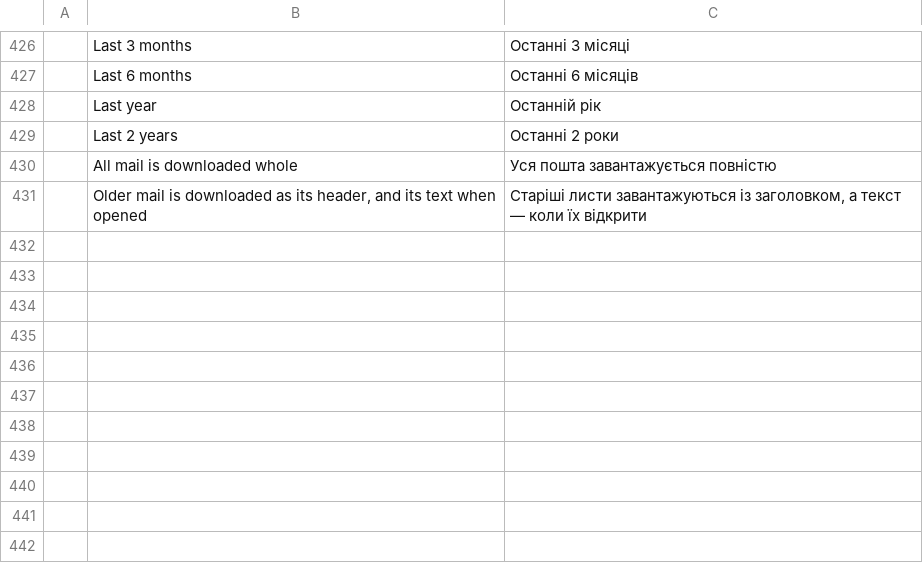
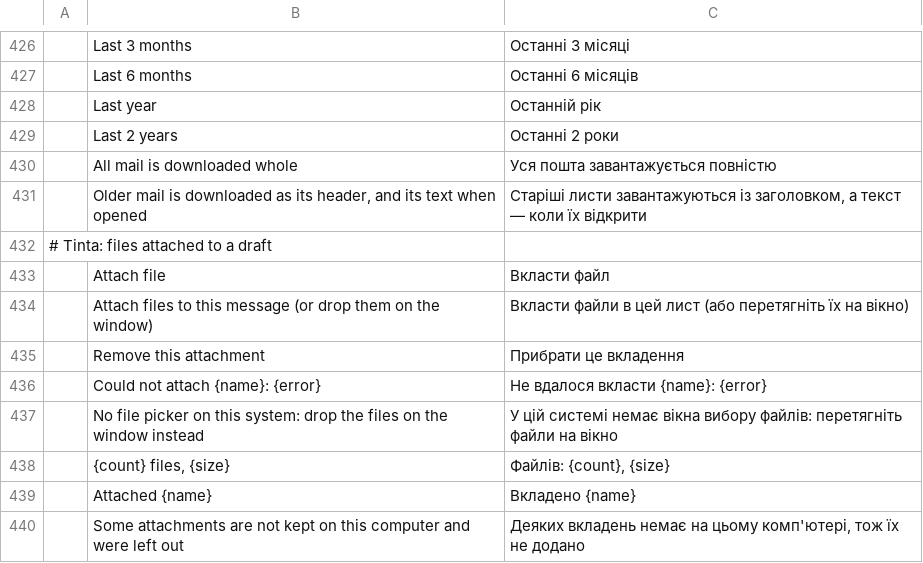
Before and after one commit to StDenis1980/ibercorreo, a TSV file: crates/ui-egui/src/i18n/uk.tsv, drawn as a sheet; only a part is shown, gaps mark what is left out.

```diff
--- a/crates/ui-egui/src/i18n/uk.tsv
+++ b/crates/ui-egui/src/i18n/uk.tsv
@@ -431 +431,10 @@
 	Older mail is downloaded as its header, and its text when opened	Старіші листи завантажуються із заголовком, а текст — коли їх відкрити
+# Tinta: files attached to a draft
+	Attach file	Вкласти файл
+	Attach files to this message (or drop them on the window)	Вкласти файли в цей лист (або перетягніть їх на вікно)
+	Remove this attachment	Прибрати це вкладення
+	Could not attach {name}: {error}	Не вдалося вкласти {name}: {error}
+	No file picker on this system: drop the files on the window instead	У цій системі немає вікна вибору файлів: перетягніть файли на вікно
+	{count} files, {size}	Файлів: {count}, {size}
+	Attached {name}	Вкладено {name}
+	Some attachments are not kept on this computer and were left out	Деяких вкладень немає на цьому комп'ютері, тож їх не додано
```
Also changed, not shown: crates/ui-egui/src/i18n/cs.tsv, crates/ui-egui/src/i18n/de.tsv, 27 other files.
